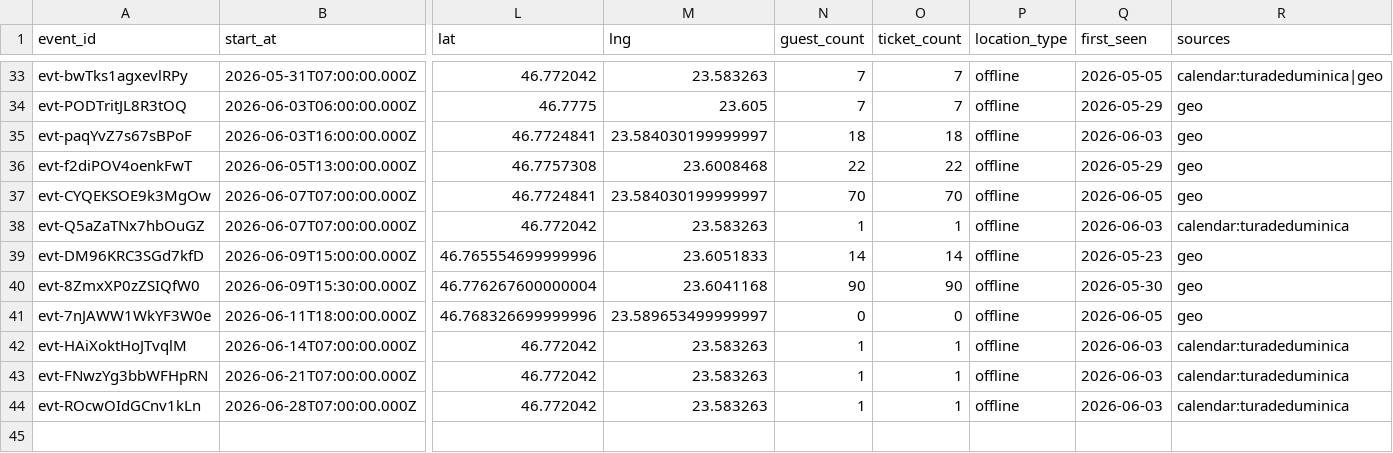
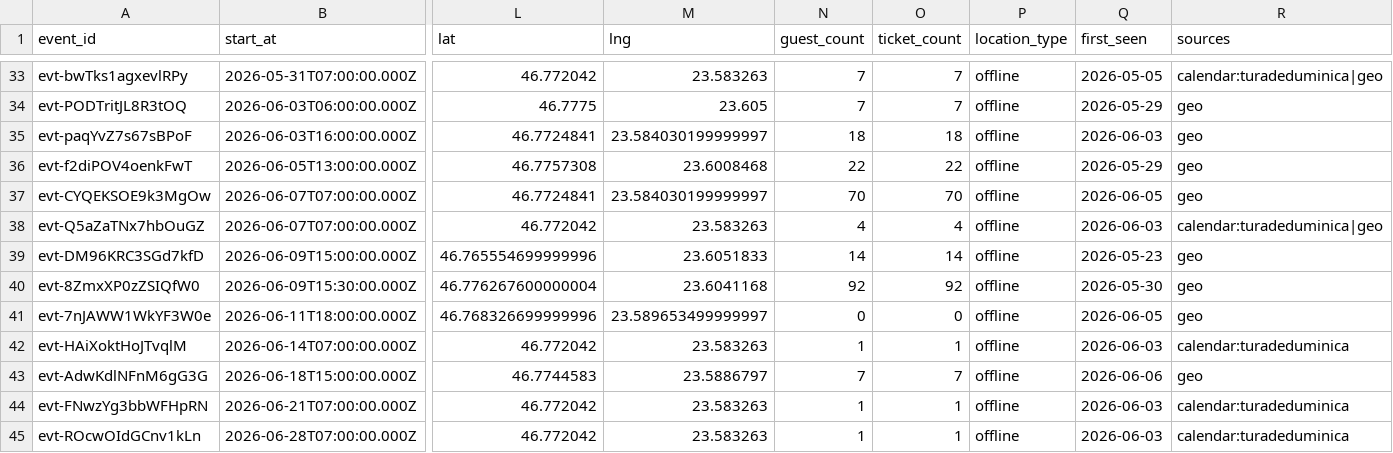
Before and after one commit to FlorinPopaCodes/cluj-meetup-tracker, a CSV file: data/events.csv, drawn as a sheet; only a part is shown, gaps mark what is left out; rows hold the shown columns only; the diff names each change by its address in the sheet, - before the commit and + after, or states it on an @@ line.

```diff
--- a/data/events.csv
+++ b/data/events.csv
-N38 (guest_count): 1
+N38 (guest_count): 4
-O38 (ticket_count): 1
+O38 (ticket_count): 4
-R38 (sources): calendar:turadeduminica
+R38 (sources): calendar:turadeduminica|geo
-N40 (guest_count): 90
+N40 (guest_count): 92
-O40 (ticket_count): 90
+O40 (ticket_count): 92
+row 43: evt-AdwKdlNFnM6gG3G | 2026-06-18T15:00:00.000Z | 46.7744583 | 23.5886797 | 7 | 7 | offline | 2026-06-06 | geo
```
Also changed, not shown: 4 other files.
